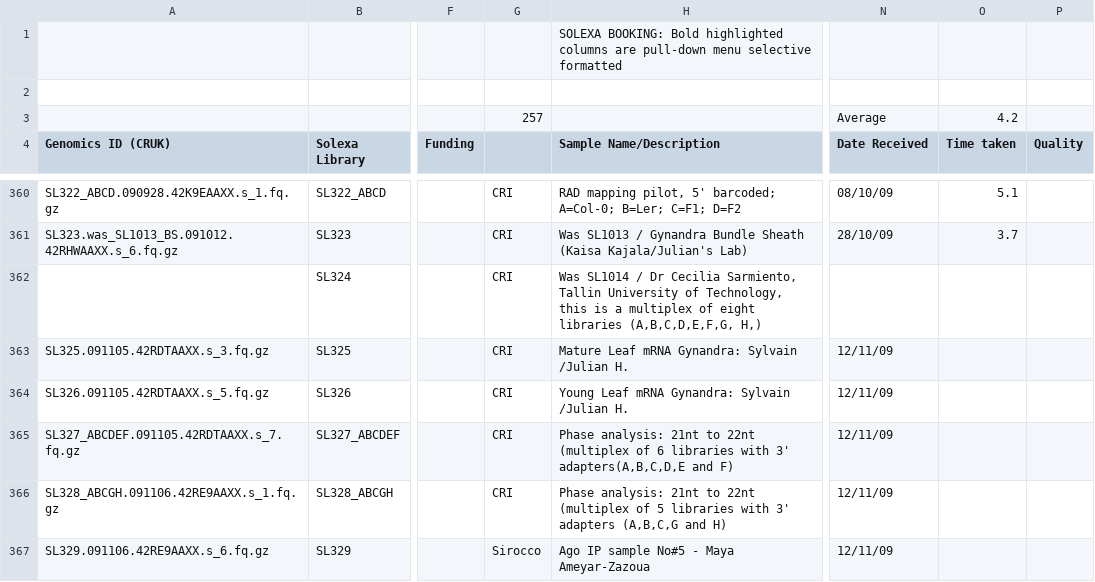
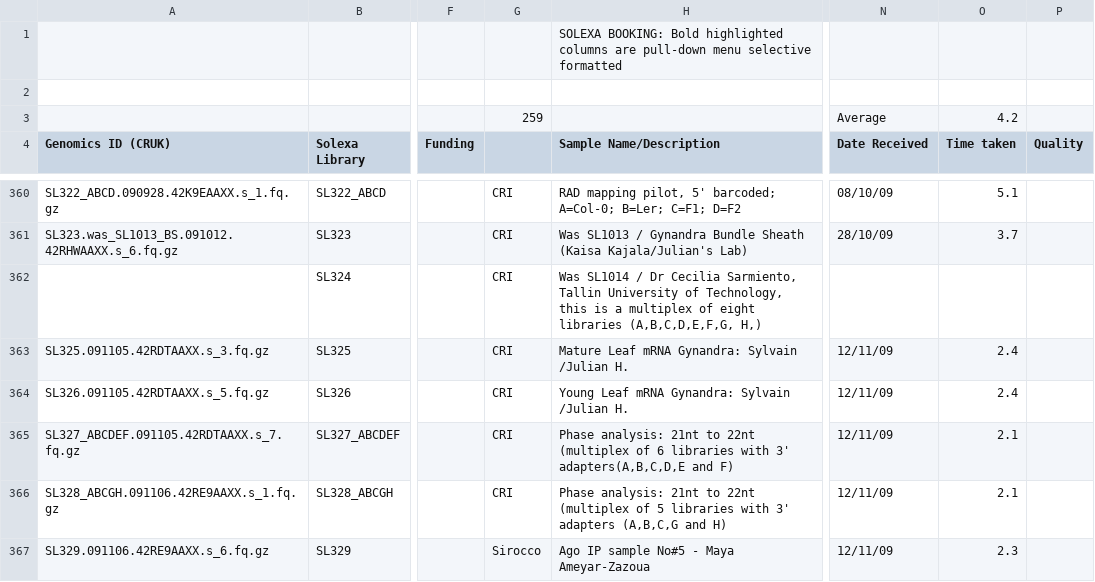
Before and after one commit to kimrutherford/plantsci-pipeline, a CSV file: etc/SOLEXA_BOOKINGS.csv, drawn as a sheet; only a part is shown, gaps mark what is left out; the diff covers the shown part only; the diff names each change by its address in the sheet, - before the commit and + after, or states it on an @@ line.

```diff
--- a/etc/SOLEXA_BOOKINGS.csv
+++ b/etc/SOLEXA_BOOKINGS.csv
-G3: 257
+G3: 259
-O363:O364 (Time taken): (empty)
+O363:O364 (Time taken): 2.4
-O365:O366 (Time taken): (empty)
+O365:O366 (Time taken): 2.1
-O367 (Time taken): (empty)
+O367 (Time taken): 2.3
```
Also changed, not shown: 30 edited cells elsewhere in this file.
